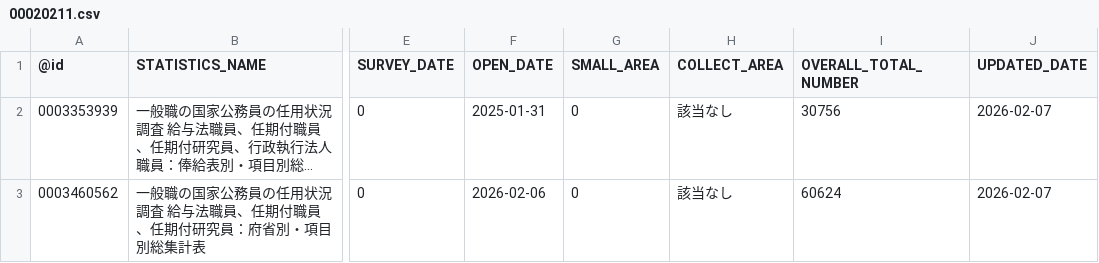
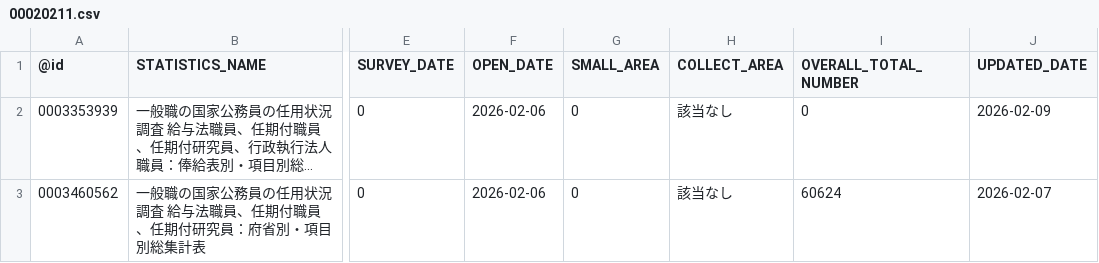
Before and after one commit to tsutomu-nagano/statibyte, a CSV file: resource/table/00020211.csv, drawn as a sheet; only a part is shown, gaps mark what is left out; long unchanged cells end in …; the diff names each change by its address in the sheet, - before the commit and + after, or states it on an @@ line.

```diff
--- a/resource/table/00020211.csv
+++ b/resource/table/00020211.csv
-F2 (OPEN_DATE): 2025-01-31
+F2 (OPEN_DATE): 2026-02-06
-I2 (OVERALL_TOTAL_NUMBER): 30756
+I2 (OVERALL_TOTAL_NUMBER): 0
-J2 (UPDATED_DATE): 2026-02-07
+J2 (UPDATED_DATE): 2026-02-09
```
